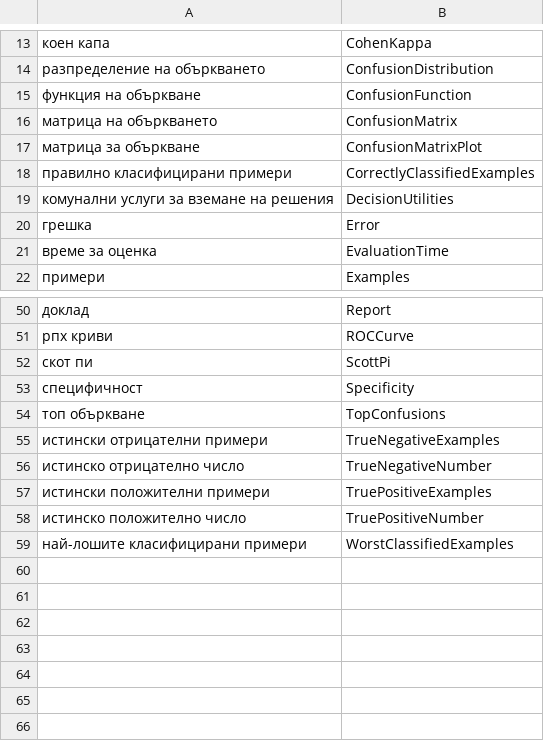
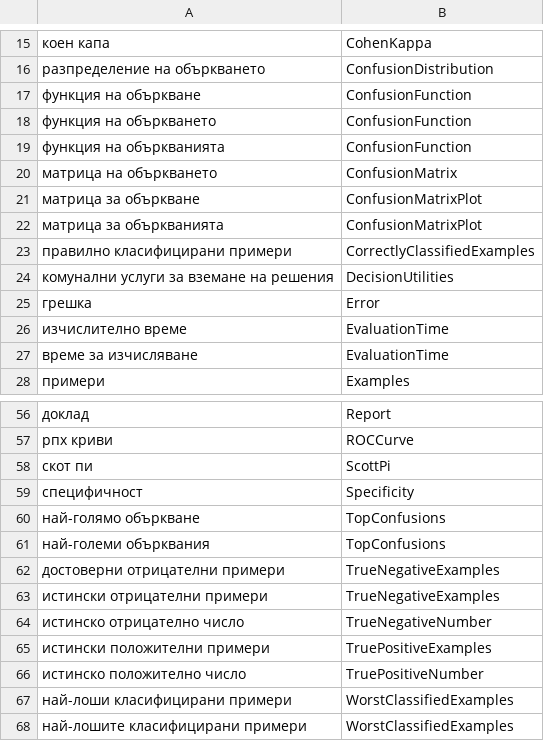
Before and after one commit to antononcube/Raku-DSL-Entity-MachineLearning, a CSV file: resources/ClassifierMeasurementNameToEntityID_BG.csv, drawn as a sheet; only a part is shown, gaps mark what is left out; addresses are those after the commit; the diff covers the shown part only; the diff names each change by its address in the sheet, - before the commit and + after, or states it on an @@ line.

Commit message:
refactor:Better Bulgarian entity names.

```diff
--- a/resources/ClassifierMeasurementNameToEntityID_BG.csv
+++ b/resources/ClassifierMeasurementNameToEntityID_BG.csv
+row 18: функция на объркването | ConfusionFunction
+row 19: функция на объркванията | ConfusionFunction
+row 22: матрица за объркванията | ConfusionMatrixPlot
+row 26: изчислително време | EvaluationTime
-A27: време за оценка
+A27: време за изчисляване
-A60: топ объркване
+A60: най-голямо объркване
+row 61: най-големи обърквания | TopConfusions
+row 62: достоверни отрицателни примери | TrueNegativeExamples
+row 67: най-лоши класифицирани примери | WorstClassifiedExamples
```
Also changed, not shown: 2 added rows and 1 edited cell elsewhere in this file, resources/ROCFunctionNameToEntityID_BG.csv.
